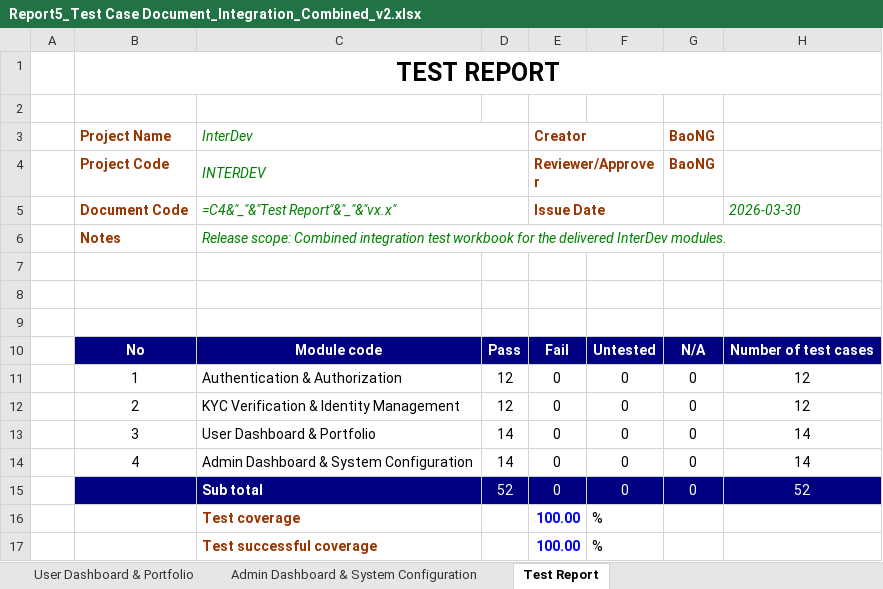
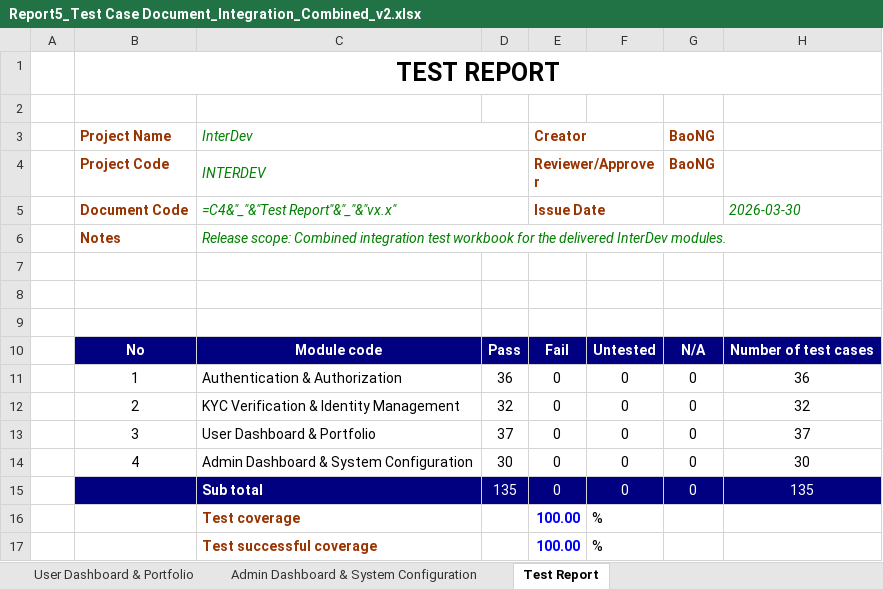
Before and after one commit to bangdcce/SEP492-Project, an Excel workbook: output/spreadsheet/Report5_Test Case Document_Integration_Combined_v2.xlsx, sheet Test Report, drawn as a sheet; values as stored, in another font and other column widths than the file's, no borders; formulas without a stored value are shown as written; the diff names each change by its address in the sheet, - before the commit and + after, or states it on an @@ line.

```diff
--- a/output/spreadsheet/Report5_Test Case Document_Integration_Combined_v2.xlsx (sheet Test Report)
+++ b/output/spreadsheet/Report5_Test Case Document_Integration_Combined_v2.xlsx (sheet Test Report)
-D11: 12
+D11: 36
-H11: 12
+H11: 36
-D12: 12
+D12: 32
-H12: 12
+H12: 32
-D13: 14
+D13: 37
-H13: 14
+H13: 37
-D14: 14
+D14: 30
-H14: 14
+H14: 30
-D15: 52
+D15: 135
-H15: 52
+H15: 135
```
Also changed, not shown: sheet User Dashboard & Portfolio, sheet Authentication & Authorization, sheet KYC Verification & Identity Management, sheet Admin Dashboard & System Configuration, sheet Test case List, output/spreadsheet/Report5_Unit Test Case_v1.2_combined.xlsx, 11 other files.
